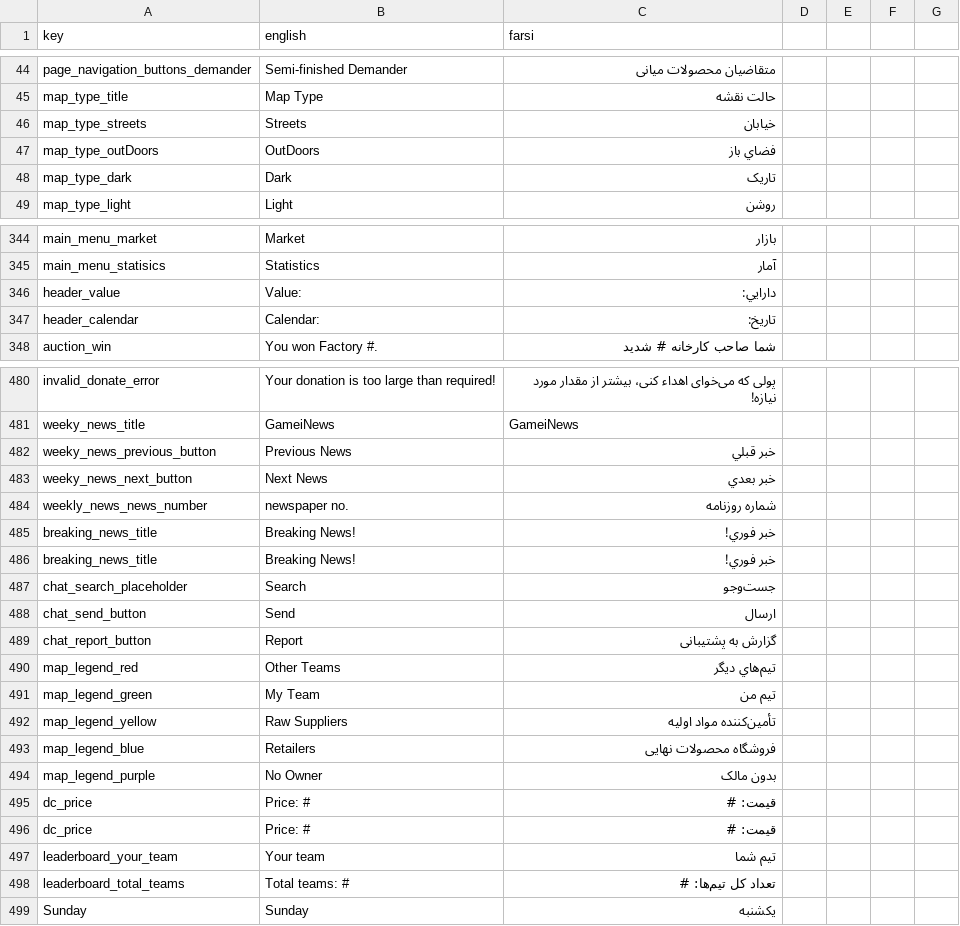
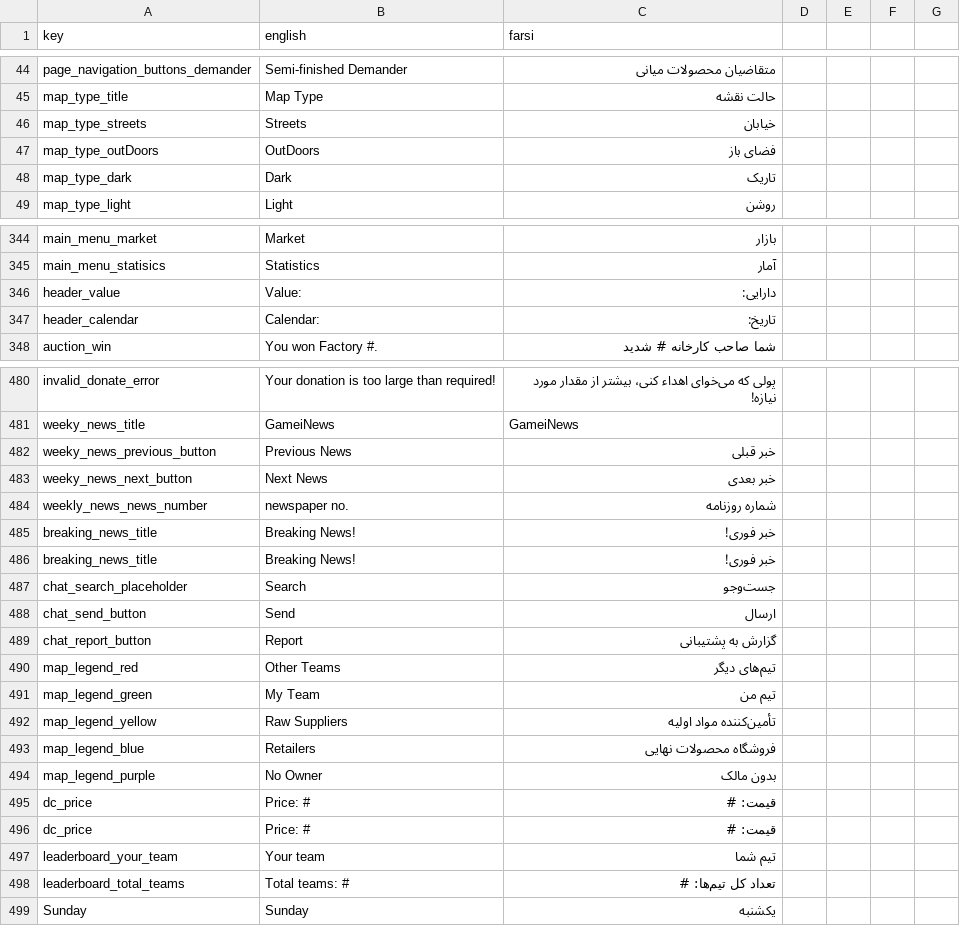
Before and after one commit to GameinSharif/Gamein2021-Client, a CSV file: Assets/Resources/Localization/Localization.csv, drawn as a sheet; only a part is shown, gaps mark what is left out; the diff covers the shown part only.

Commit message:
Fixed character bugs in localization

```diff
--- a/Assets/Resources/Localization/Localization.csv
+++ b/Assets/Resources/Localization/Localization.csv
@@ -46,5 +46,5 @@
 "map_type_title","Map Type","حالت نقشه"
-"map_type_streets","Streets","خيابان"
-"map_type_outDoors","OutDoors","فضاي باز"
-"map_type_dark","Dark","تاريک"
+"map_type_streets","Streets","خیابان"
+"map_type_outDoors","OutDoors","فضای باز"
+"map_type_dark","Dark","تاریک"
 "map_type_light","Light","روشن"
@@ -346,4 +346,4 @@
 "main_menu_statisics","Statistics","آمار"
-"header_value","Value:","دارايي:"
-"header_calendar","Calendar:","تاريخ:"
+"header_value","Value:","دارایی:"
+"header_calendar","Calendar:","تاریخ:"
 "auction_win","You won Factory #.","شما صاحب کارخانه # شدید"
@@ -484,7 +484,7 @@
 "weeky_news_title","GameiNews","GameiNews"
-"weeky_news_previous_button","Previous News","خبر قبلي"
-"weeky_news_next_button","Next News","خبر بعدي"
+"weeky_news_previous_button","Previous News","خبر قبلی"
+"weeky_news_next_button","Next News","خبر بعدی"
 "weekly_news_news_number","newspaper no.","شماره روزنامه"
-"breaking_news_title","Breaking News!","خبر فوري!"
-"breaking_news_title","Breaking News!","خبر فوري!"
+"breaking_news_title","Breaking News!","خبر فوری!"
+"breaking_news_title","Breaking News!","خبر فوری!"
 "chat_search_placeholder","Search","جست‌وجو"
@@ -492,5 +492,5 @@
 "chat_report_button","Report","گزارش به پشتیبانی"
-"map_legend_red","Other Teams","تيم‌هاي ديگر"
-"map_legend_green","My Team","تيم من"
-"map_legend_yellow","Raw Suppliers","تأمين‌کننده مواد اولیه"
+"map_legend_red","Other Teams","تیم‌های دیگر"
+"map_legend_green","My Team","تیم من"
+"map_legend_yellow","Raw Suppliers","تأمین‌کننده مواد اولیه"
 "map_legend_blue","Retailers","فروشگاه‌ محصولات نهایی"
@@ -499,3 +499,3 @@
 "dc_price","Price: #","قیمت: #"
-"leaderboard_your_team","Your team","تيم شما"
+"leaderboard_your_team","Your team","تیم شما"
 "leaderboard_total_teams","Total teams: #","تعداد کل تیم‌ها: #"
```
Also changed, not shown: 72 edited cells elsewhere in this file.
